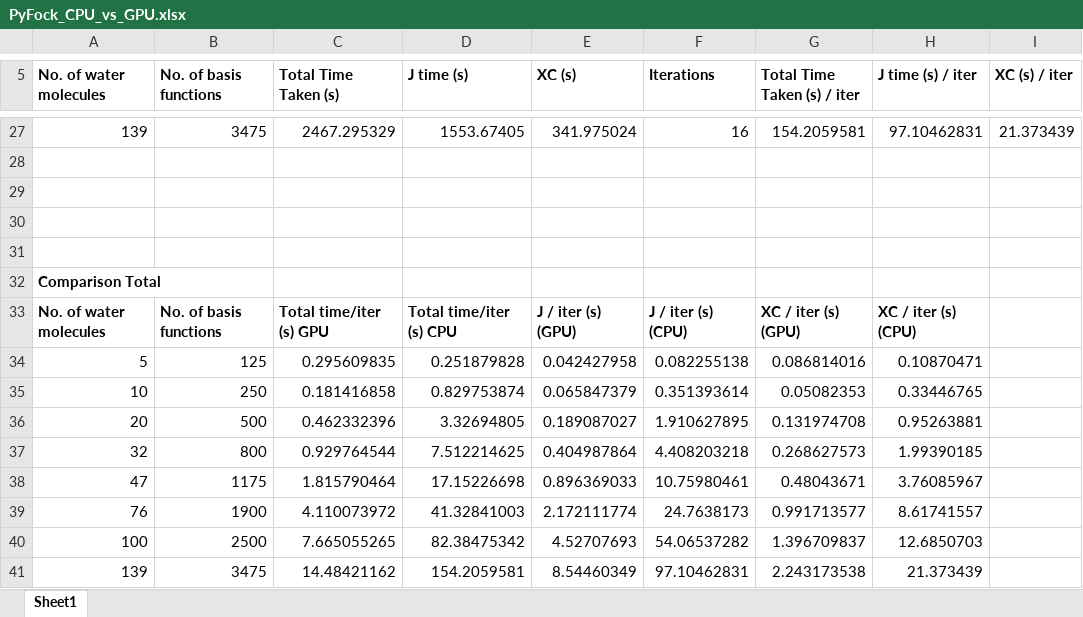
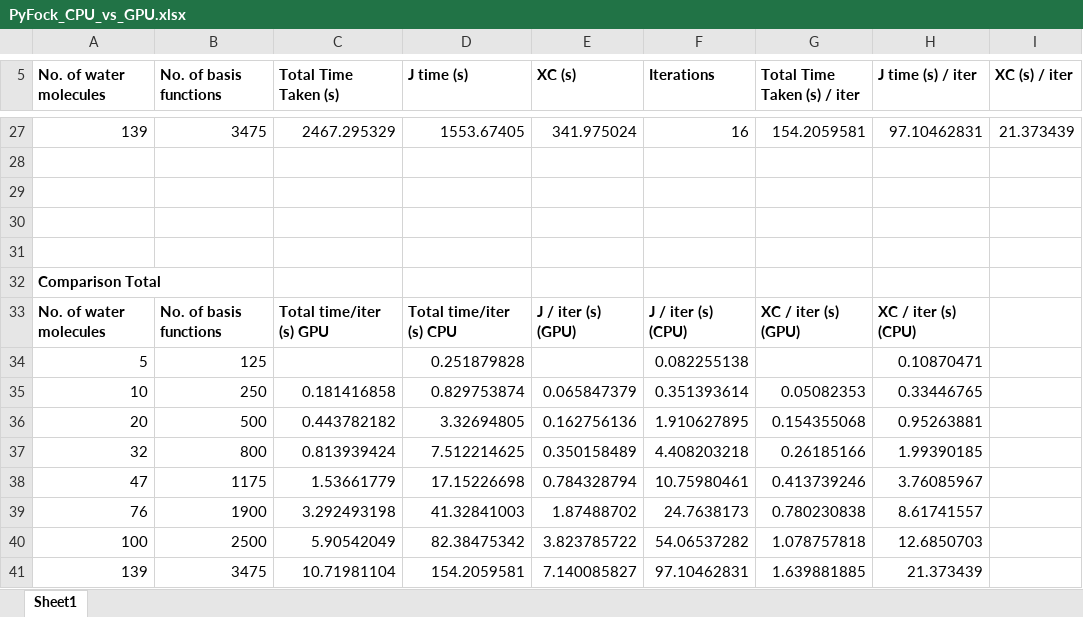
Before and after one commit to manassharma07/PyFock, an Excel workbook: benchmarks_tests/FINAL_Benchmarks_for_paper/PyFock_CPU_vs_GPU.xlsx, sheet Sheet1, drawn as a sheet; only a part is shown, gaps mark what is left out; values as stored, in another font and other column widths than the file's, no borders; the diff covers the shown part only; the diff names each change by its address in the sheet, - before the commit and + after, or states it on an @@ line.

```diff
--- a/benchmarks_tests/FINAL_Benchmarks_for_paper/PyFock_CPU_vs_GPU.xlsx (sheet Sheet1)
+++ b/benchmarks_tests/FINAL_Benchmarks_for_paper/PyFock_CPU_vs_GPU.xlsx (sheet Sheet1)
-C34 (Total Time Taken (s)): 0.295609835
+C34 (Total Time Taken (s)): (empty)
-E34 (XC (s)): 0.042427958
+E34 (XC (s)): (empty)
-G34 (Total Time Taken (s) / iter): 0.086814016
+G34 (Total Time Taken (s) / iter): (empty)
-C36 (Total Time Taken (s)): 0.462332396
+C36 (Total Time Taken (s)): 0.443782182
-E36 (XC (s)): 0.189087027
+E36 (XC (s)): 0.162756136
-G36 (Total Time Taken (s) / iter): 0.131974708
+G36 (Total Time Taken (s) / iter): 0.154355068
-C37 (Total Time Taken (s)): 0.929764544
+C37 (Total Time Taken (s)): 0.813939424
-E37 (XC (s)): 0.404987864
+E37 (XC (s)): 0.350158489
-G37 (Total Time Taken (s) / iter): 0.268627573
+G37 (Total Time Taken (s) / iter): 0.26185166
-C38 (Total Time Taken (s)): 1.815790464
+C38 (Total Time Taken (s)): 1.53661779
-E38 (XC (s)): 0.896369033
+E38 (XC (s)): 0.784328794
-G38 (Total Time Taken (s) / iter): 0.48043671
+G38 (Total Time Taken (s) / iter): 0.413739246
-C39 (Total Time Taken (s)): 4.110073972
+C39 (Total Time Taken (s)): 3.292493198
-E39 (XC (s)): 2.172111774
+E39 (XC (s)): 1.87488702
-G39 (Total Time Taken (s) / iter): 0.991713577
+G39 (Total Time Taken (s) / iter): 0.780230838
-C40 (Total Time Taken (s)): 7.665055265
+C40 (Total Time Taken (s)): 5.90542049
-E40 (XC (s)): 4.52707693
+E40 (XC (s)): 3.823785722
-G40 (Total Time Taken (s) / iter): 1.396709837
+G40 (Total Time Taken (s) / iter): 1.078757818
-C41 (Total Time Taken (s)): 14.48421162
+C41 (Total Time Taken (s)): 10.71981104
-E41 (XC (s)): 8.54460349
+E41 (XC (s)): 7.140085827
-G41 (Total Time Taken (s) / iter): 2.243173538
+G41 (Total Time Taken (s) / iter): 1.639881885
```
Also changed, not shown: 1 added row, 1 removed row, 45 edited cells and cell formats elsewhere in this sheet, 6 other files.
